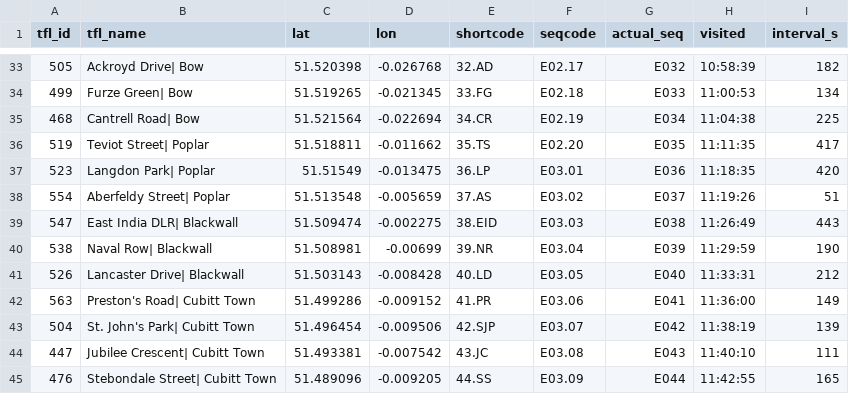
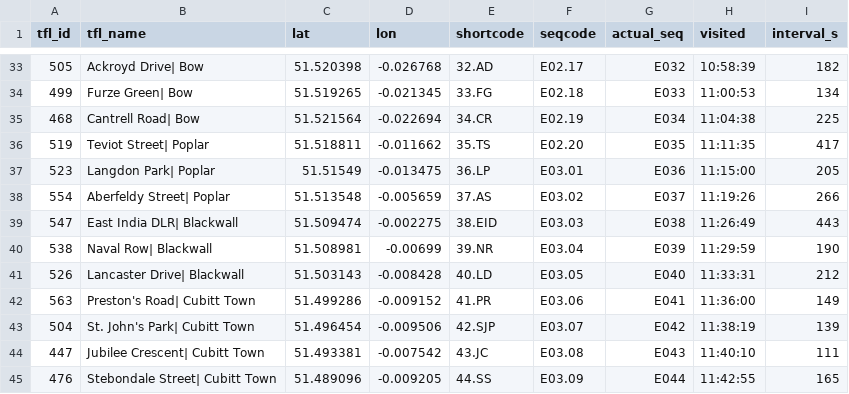
Before and after one commit to oobrien/allthedocks, a CSV file: results.csv, drawn as a sheet; only a part is shown, gaps mark what is left out.

Commit message:
Update results.csv

```diff
--- a/results.csv
+++ b/results.csv
@@ -36,4 +36,4 @@ tfl_id,tfl_name,lat,lon,shortcode,seqcode,actual_seq,visited,interval_s
 519,Teviot Street| Poplar,51.518811,-0.011662,35.TS,E02.20,E035,11:11:35,417
-523,Langdon Park| Poplar,51.51549,-0.013475,36.LP,E03.01,E036,11:18:35,420
-554,Aberfeldy Street| Poplar,51.513548,-0.005659,37.AS,E03.02,E037,11:19:26,51
+523,Langdon Park| Poplar,51.51549,-0.013475,36.LP,E03.01,E036,11:15:00,205
+554,Aberfeldy Street| Poplar,51.513548,-0.005659,37.AS,E03.02,E037,11:19:26,266
 547,East India DLR| Blackwall,51.509474,-0.002275,38.EID,E03.03,E038,11:26:49,443
```
